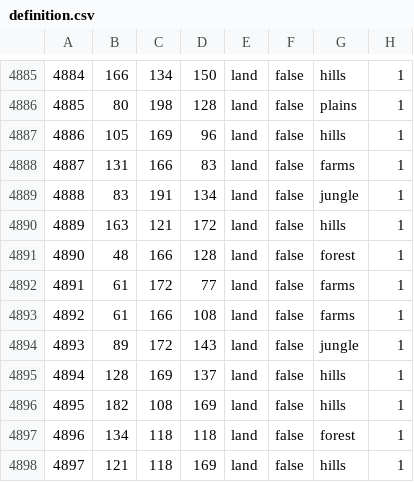
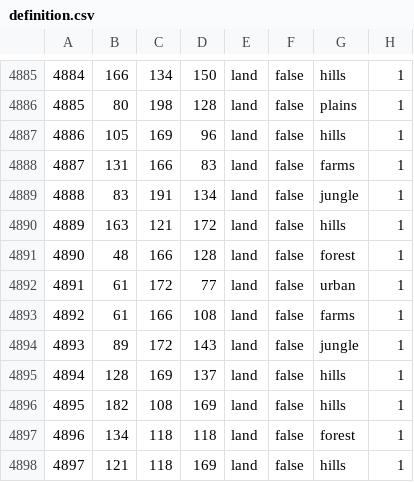
Before and after one commit to HumanReichCreator/HumanReich, a CSV file: map/definition.csv, drawn as a sheet; only a part is shown, gaps mark what is left out.

```diff
--- a/map/definition.csv
+++ b/map/definition.csv
@@ -4891,3 +4891,3 @@
 4890;48;166;128;land;false;forest;1
-4891;61;172;77;land;false;farms;1
+4891;61;172;77;land;false;urban;1
 4892;61;166;108;land;false;farms;1
```
Also changed, not shown: 23 other files.
